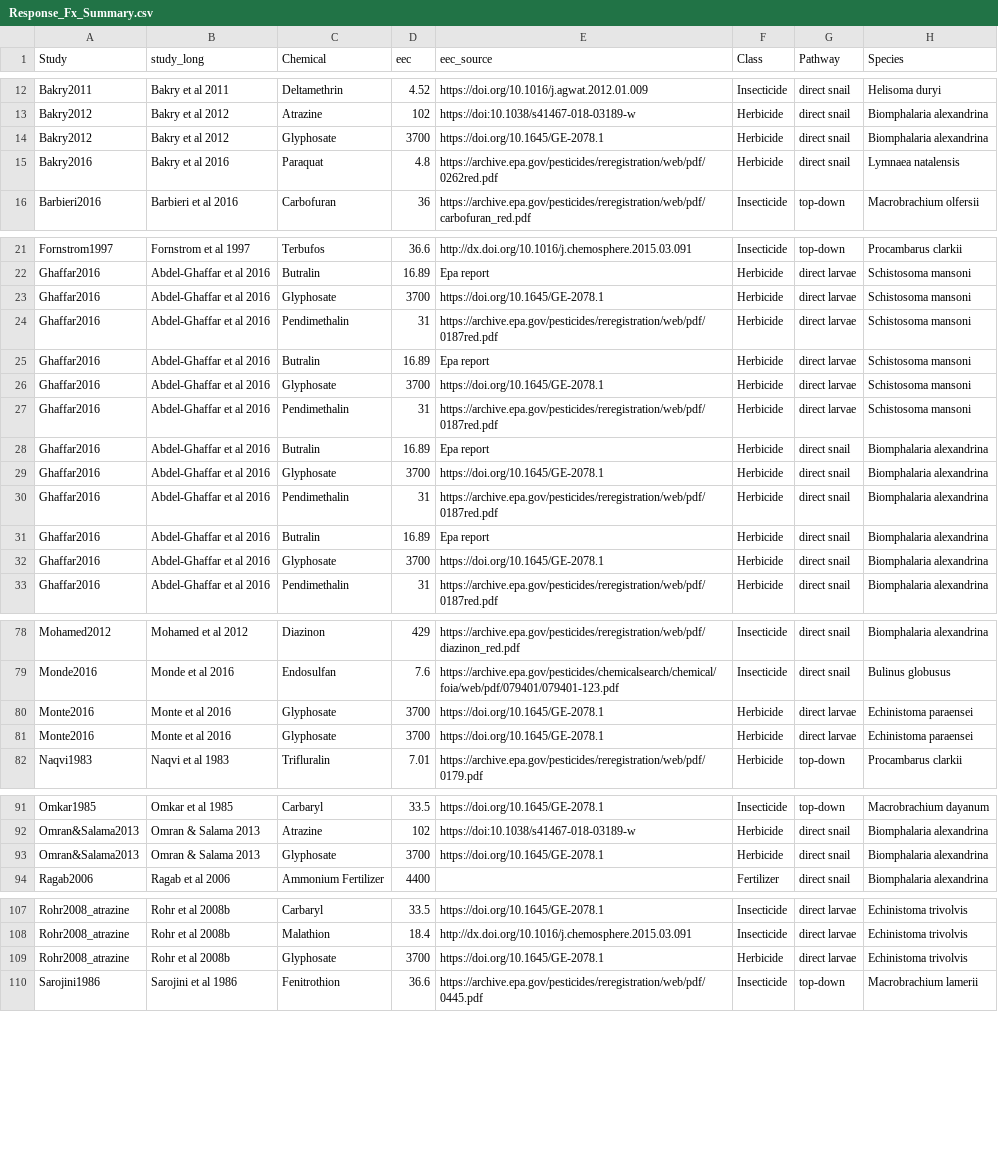
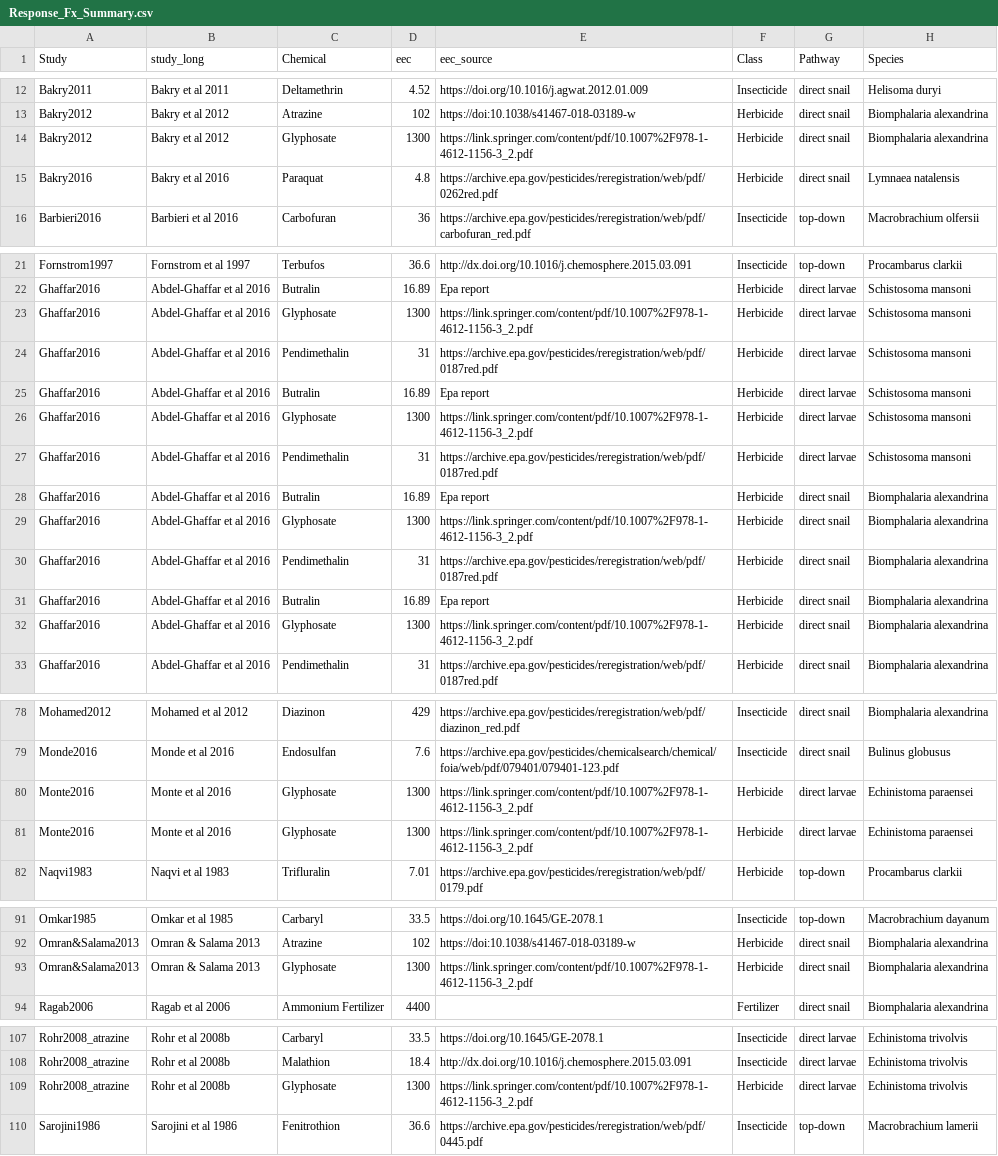
Before and after one commit to cmhoove14/AgroSchisto, a CSV file: Agrochemical_Review/Response_Fxs/Summary/Response_Fx_Summary.csv, drawn as a sheet; only a part is shown, gaps mark what is left out; the diff names each change by its address in the sheet, - before the commit and + after, or states it on an @@ line.

Commit message:
Updated Glyphosate EEC

```diff
--- a/Agrochemical_Review/Response_Fxs/Summary/Response_Fx_Summary.csv
+++ b/Agrochemical_Review/Response_Fxs/Summary/Response_Fx_Summary.csv
-D14 (eec): 3700
+D14 (eec): 1300
-E14 (eec_source): https://doi.org/10.1645/GE-2078.1
+E14 (eec_source): https://link.springer.com/content/pdf/10.1007%2F978-1-4612-1156-3_2.pdf
-D23 (eec): 3700
+D23 (eec): 1300
-E23 (eec_source): https://doi.org/10.1645/GE-2078.1
+E23 (eec_source): https://link.springer.com/content/pdf/10.1007%2F978-1-4612-1156-3_2.pdf
-D26 (eec): 3700
+D26 (eec): 1300
-E26 (eec_source): https://doi.org/10.1645/GE-2078.1
+E26 (eec_source): https://link.springer.com/content/pdf/10.1007%2F978-1-4612-1156-3_2.pdf
-D29 (eec): 3700
+D29 (eec): 1300
-E29 (eec_source): https://doi.org/10.1645/GE-2078.1
+E29 (eec_source): https://link.springer.com/content/pdf/10.1007%2F978-1-4612-1156-3_2.pdf
-D32 (eec): 3700
+D32 (eec): 1300
-E32 (eec_source): https://doi.org/10.1645/GE-2078.1
+E32 (eec_source): https://link.springer.com/content/pdf/10.1007%2F978-1-4612-1156-3_2.pdf
-D80:D81 (eec): 3700
+D80:D81 (eec): 1300
-E80:E81 (eec_source): https://doi.org/10.1645/GE-2078.1
+E80:E81 (eec_source): https://link.springer.com/content/pdf/10.1007%2F978-1-4612-1156-3_2.pdf
-D93 (eec): 3700
+D93 (eec): 1300
-E93 (eec_source): https://doi.org/10.1645/GE-2078.1
+E93 (eec_source): https://link.springer.com/content/pdf/10.1007%2F978-1-4612-1156-3_2.pdf
-D109 (eec): 3700
+D109 (eec): 1300
-E109 (eec_source): https://doi.org/10.1645/GE-2078.1
+E109 (eec_source): https://link.springer.com/content/pdf/10.1007%2F978-1-4612-1156-3_2.pdf
```
